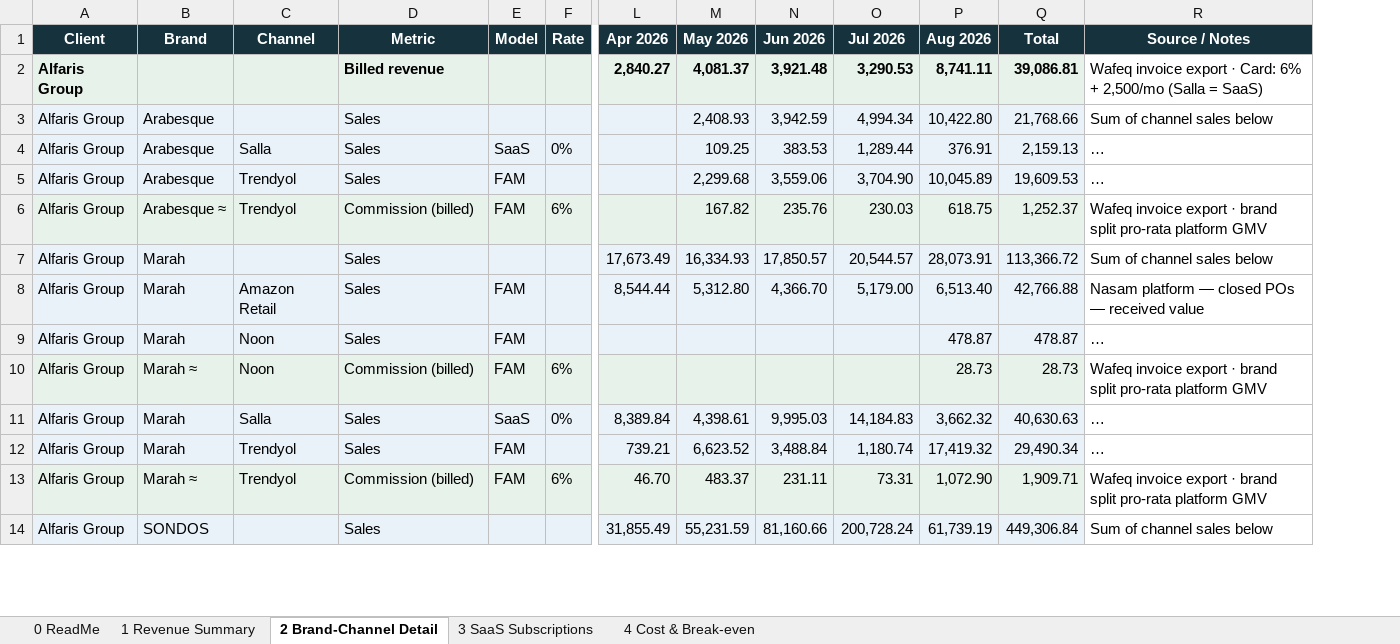
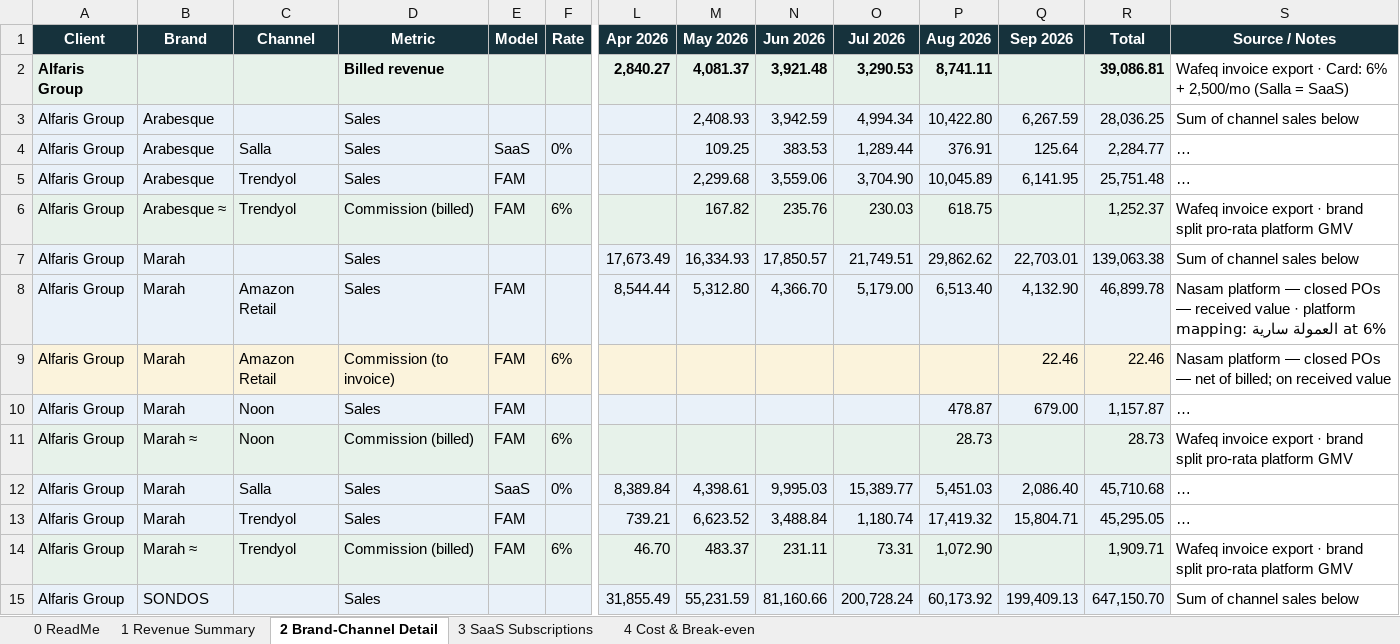
Before and after one commit to tarikalotay/Nasam-General-Tasks, an Excel workbook: revenue-view/output/Nasam_Revenue_View.xlsx, sheet 2 Brand-Channel Detail, drawn as a sheet; only a part is shown, gaps mark what is left out; long unchanged cells end in …; values as stored, in another font and other column widths than the file's, no borders; addresses are those after the commit; rows hold the shown columns only; the diff covers the shown part only; the diff names each change by its address in the sheet, - before the commit and + after, or states it on an @@ line.

```diff
--- a/revenue-view/output/Nasam_Revenue_View.xlsx (sheet 2 Brand-Channel Detail)
+++ b/revenue-view/output/Nasam_Revenue_View.xlsx (sheet 2 Brand-Channel Detail)
+column Q (Sep 2026), rows 3-8: 6,267.59 | 125.64 | 6,141.95 |  | 22,703.01 | 4,132.90; rows 10-15: 679.00 |  | 2,086.40 | 15,804.71 |  | 199,409.13
-R3 (Total): 21,768.66
+R3 (Total): 28,036.25
-R4 (Total): 2,159.13
+R4 (Total): 2,284.77
-R5 (Total): 19,609.53
+R5 (Total): 25,751.48
-O7 (Jul 2026): 20,544.57
+O7 (Jul 2026): 21,749.51
-P7 (Aug 2026): 28,073.91
+P7 (Aug 2026): 29,862.62
-R7 (Total): 113,366.72
+R7 (Total): 139,063.38
-R8 (Total): 42,766.88
+R8 (Total): 46,899.78
-S8 (Source / Notes): …received value
+S8 (Source / Notes): …received value · platform mapping: العمولة سارية at 6%
+row 9: Alfaris Group | Marah | Amazon Retail | Commission (to invoice) | FAM | 6% |  |  |  |  |  | 22.46 | 22.46 | Nasam platform — closed POs — net of billed; on received value
-R10 (Total): 478.87
+R10 (Total): 1,157.87
-O12 (Jul 2026): 14,184.83
+O12 (Jul 2026): 15,389.77
-P12 (Aug 2026): 3,662.32
+P12 (Aug 2026): 5,451.03
-R12 (Total): 40,630.63
+R12 (Total): 45,710.68
-R13 (Total): 29,490.34
+R13 (Total): 45,295.05
-P15 (Aug 2026): 61,739.19
+P15 (Aug 2026): 60,173.92
-R15 (Total): 449,306.84
+R15 (Total): 647,150.70
```
Also changed, not shown: 1 added row and 29 edited cells elsewhere in this sheet, sheet 1 Revenue Summary, sheet 0 ReadMe, 7 other files.
